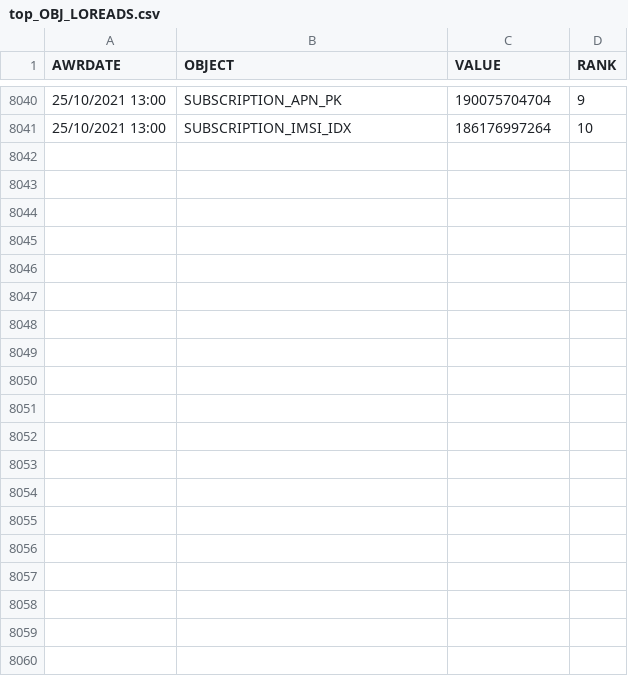
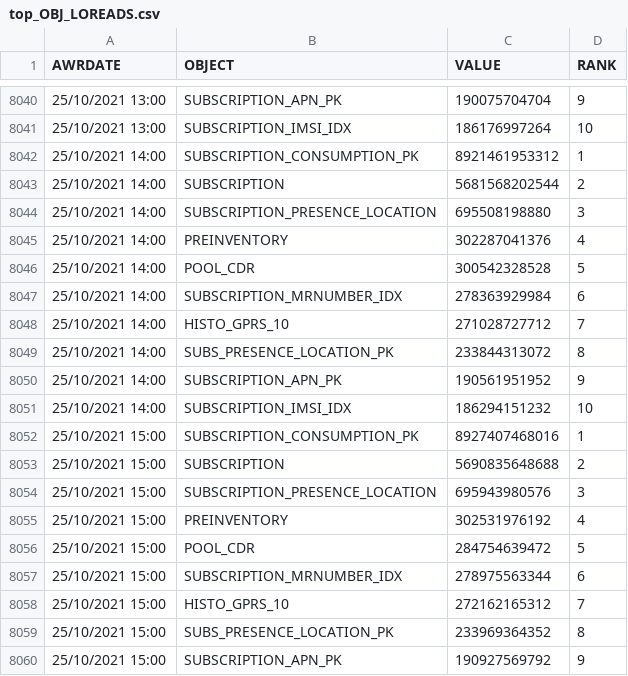
Before and after one commit to unpetee/getocidisks, a CSV file: top_OBJ_LOREADS.csv, drawn as a sheet; only a part is shown, gaps mark what is left out; the diff covers the shown part only; the diff names each change by its address in the sheet, - before the commit and + after, or states it on an @@ line.

```diff
--- a/top_OBJ_LOREADS.csv
+++ b/top_OBJ_LOREADS.csv
+row 8042: 25/10/2021 14:00 | SUBSCRIPTION_CONSUMPTION_PK | 8921461953312 | 1
+row 8043: 25/10/2021 14:00 | SUBSCRIPTION | 5681568202544 | 2
+row 8044: 25/10/2021 14:00 | SUBSCRIPTION_PRESENCE_LOCATION | 695508198880 | 3
+row 8045: 25/10/2021 14:00 | PREINVENTORY | 302287041376 | 4
+row 8046: 25/10/2021 14:00 | POOL_CDR | 300542328528 | 5
+row 8047: 25/10/2021 14:00 | SUBSCRIPTION_MRNUMBER_IDX | 278363929984 | 6
+row 8048: 25/10/2021 14:00 | HISTO_GPRS_10 | 271028727712 | 7
+row 8049: 25/10/2021 14:00 | SUBS_PRESENCE_LOCATION_PK | 233844313072 | 8
+row 8050: 25/10/2021 14:00 | SUBSCRIPTION_APN_PK | 190561951952 | 9
+row 8051: 25/10/2021 14:00 | SUBSCRIPTION_IMSI_IDX | 186294151232 | 10
+row 8052: 25/10/2021 15:00 | SUBSCRIPTION_CONSUMPTION_PK | 8927407468016 | 1
+row 8053: 25/10/2021 15:00 | SUBSCRIPTION | 5690835648688 | 2
+row 8054: 25/10/2021 15:00 | SUBSCRIPTION_PRESENCE_LOCATION | 695943980576 | 3
+row 8055: 25/10/2021 15:00 | PREINVENTORY | 302531976192 | 4
+row 8056: 25/10/2021 15:00 | POOL_CDR | 284754639472 | 5
+row 8057: 25/10/2021 15:00 | SUBSCRIPTION_MRNUMBER_IDX | 278975563344 | 6
+row 8058: 25/10/2021 15:00 | HISTO_GPRS_10 | 272162165312 | 7
+row 8059: 25/10/2021 15:00 | SUBS_PRESENCE_LOCATION_PK | 233969364352 | 8
+row 8060: 25/10/2021 15:00 | SUBSCRIPTION_APN_PK | 190927569792 | 9
```
Also changed, not shown: 21 added rows elsewhere in this file, memoryusage.csv, topSQLBG.csv, 9 other files.
